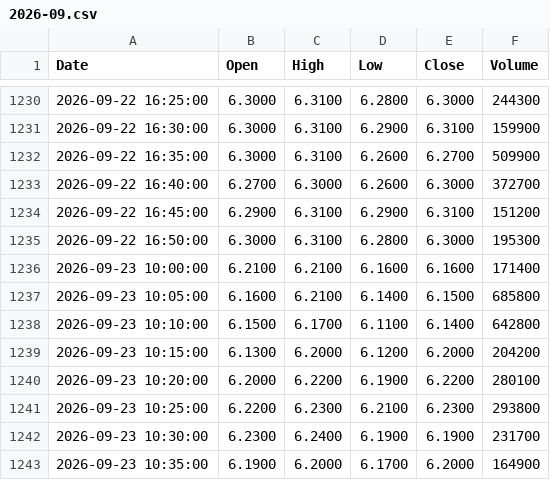
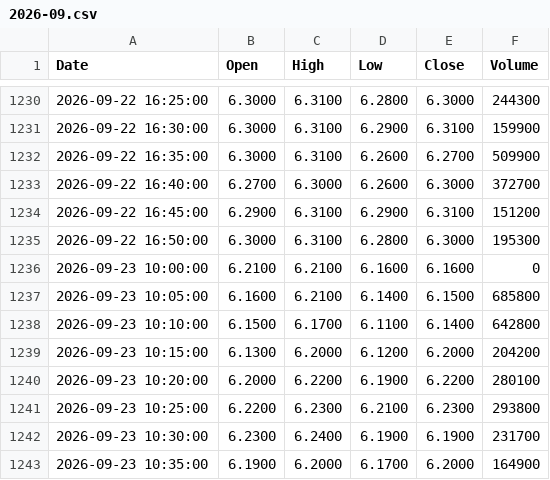
Before and after one commit to jrjrgilson-blip/Dochian, a CSV file: data/historico/5m/CSNA3/2026-09.csv, drawn as a sheet; only a part is shown, gaps mark what is left out.

```diff
--- a/data/historico/5m/CSNA3/2026-09.csv
+++ b/data/historico/5m/CSNA3/2026-09.csv
@@ -1235,3 +1235,3 @@ Date,Open,High,Low,Close,Volume
 2026-09-22 16:50:00,6.3000,6.3100,6.2800,6.3000,195300
-2026-09-23 10:00:00,6.2100,6.2100,6.1600,6.1600,171400
+2026-09-23 10:00:00,6.2100,6.2100,6.1600,6.1600,0
 2026-09-23 10:05:00,6.1600,6.2100,6.1400,6.1500,685800
```
Also changed, not shown: data/historico/5m/BBAS3/2026-09.csv, data/historico/5m/BOVA11/2026-09.csv, 2 other files.
